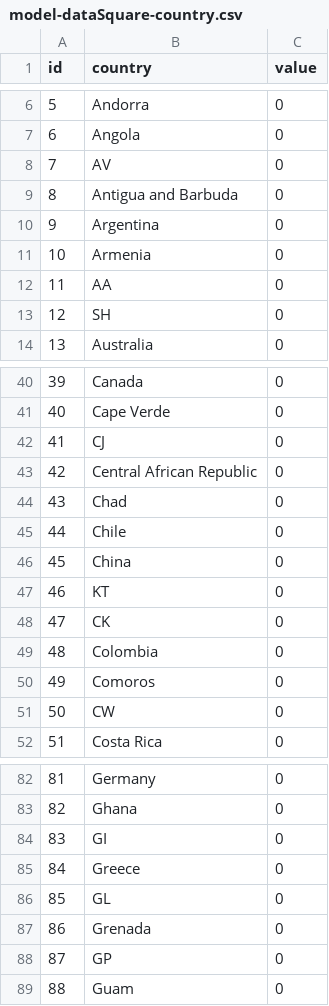
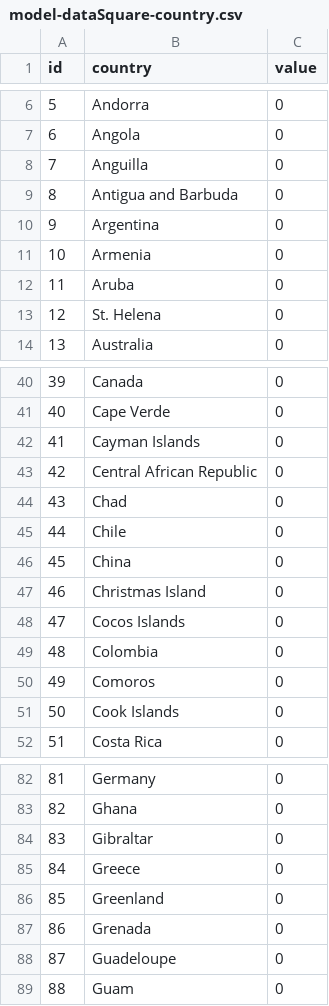
Before and after one commit to Moana007/raw-charts, a CSV file: data/model-dataSquare-country.csv, drawn as a sheet; only a part is shown, gaps mark what is left out; the diff covers the shown part only.

Commit message:
add custum csv (model carto squares)

```diff
--- a/data/model-dataSquare-country.csv
+++ b/data/model-dataSquare-country.csv
@@ -7,3 +7,3 @@ id;country;value
 6;Angola;0
-7;AV;0
+7;Anguilla;0
 8;Antigua and Barbuda;0
@@ -11,4 +11,4 @@ id;country;value
 10;Armenia;0
-11;AA;0
-12;SH;0
+11;Aruba;0
+12;St. Helena;0
 13;Australia;0
@@ -41,3 +41,3 @@ id;country;value
 40;Cape Verde;0
-41;CJ;0
+41;Cayman Islands;0
 42;Central African Republic;0
@@ -46,7 +46,7 @@ id;country;value
 45;China;0
-46;KT;0
-47;CK;0
+46;Christmas Island;0
+47;Cocos Islands;0
 48;Colombia;0
 49;Comoros;0
-50;CW;0
+50;Cook Islands;0
 51;Costa Rica;0
@@ -83,7 +83,7 @@ id;country;value
 82;Ghana;0
-83;GI;0
+83;Gibraltar;0
 84;Greece;0
-85;GL;0
+85;Greenland;0
 86;Grenada;0
-87;GP;0
+87;Guadeloupe;0
 88;Guam;0
```
Also changed, not shown: 20 edited cells elsewhere in this file, 3 other files.
